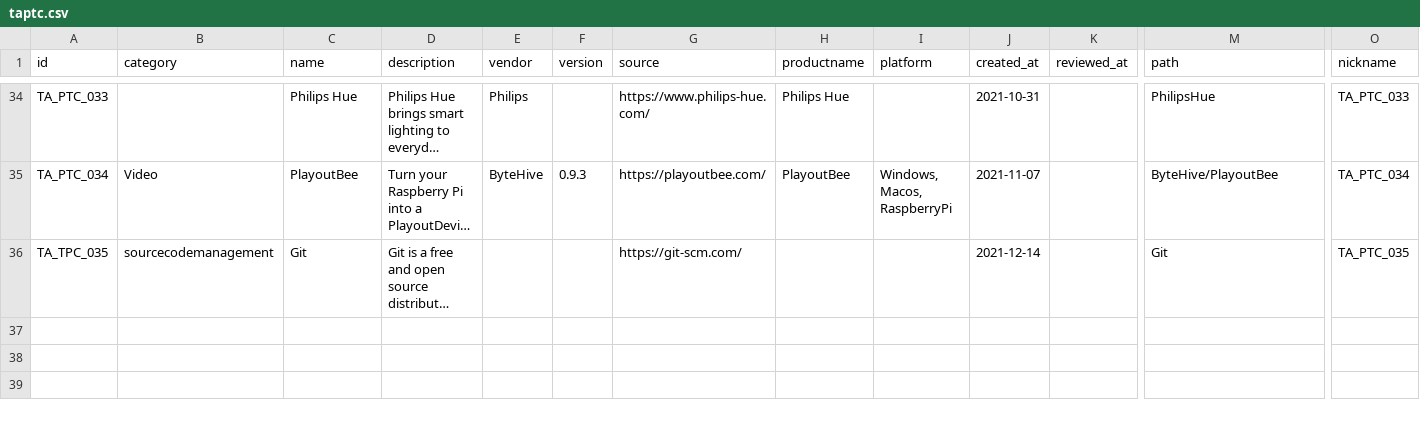
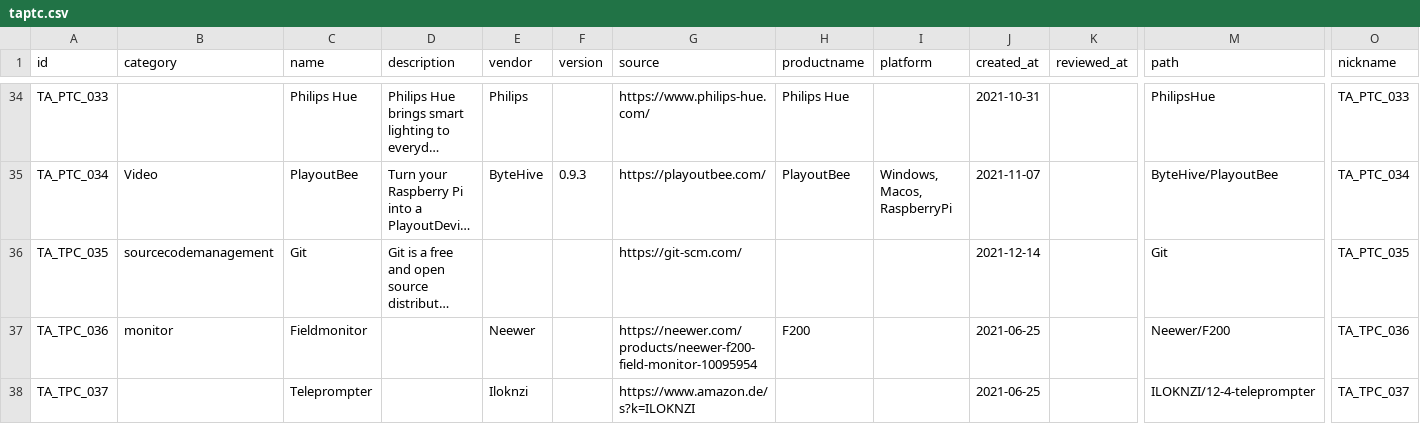
Before and after one commit to cprima/cprimanet, a CSV file: dat/taptc.csv, drawn as a sheet; only a part is shown, gaps mark what is left out; long unchanged cells end in …; rows hold the shown columns only; the diff names each change by its address in the sheet, - before the commit and + after, or states it on an @@ line.

Commit message:
Added 3 records to tec data file

```diff
--- a/dat/taptc.csv
+++ b/dat/taptc.csv
+row 37: TA_TPC_036 | monitor | Fieldmonitor |  | Neewer |  | https://neewer.com/products/neewer-f200-field-monitor-10095954 | F200 |  | 2021-06-25 |  | Neewer/F200 | TA_TPC_036
+row 38: TA_TPC_037 |  | Teleprompter |  | Iloknzi |  | https://www.amazon.de/s?k=ILOKNZI |  |  | 2021-06-25 |  | ILOKNZI/12-4-teleprompter | TA_TPC_037
```
